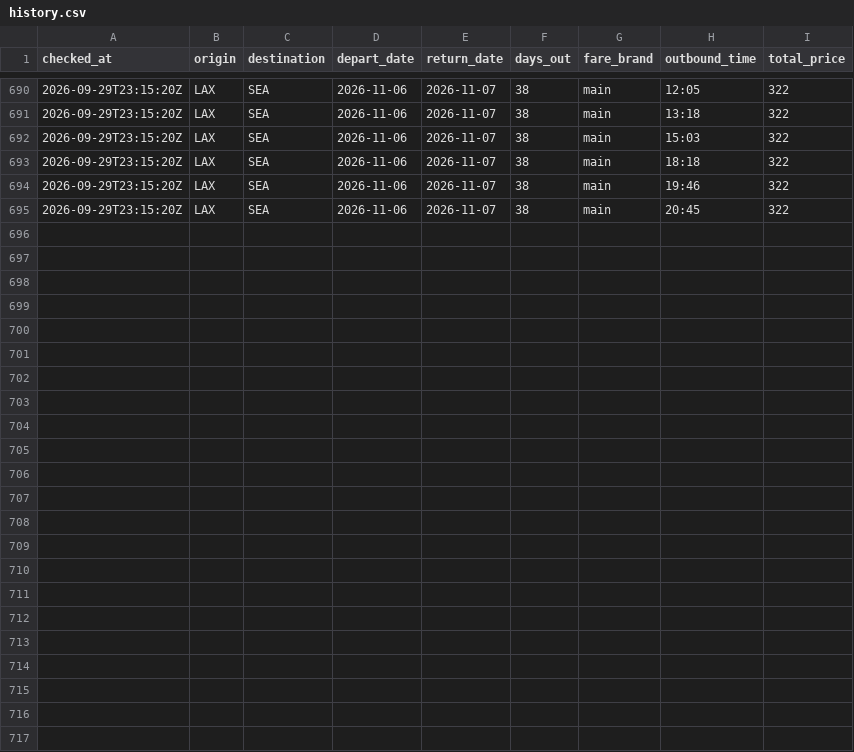
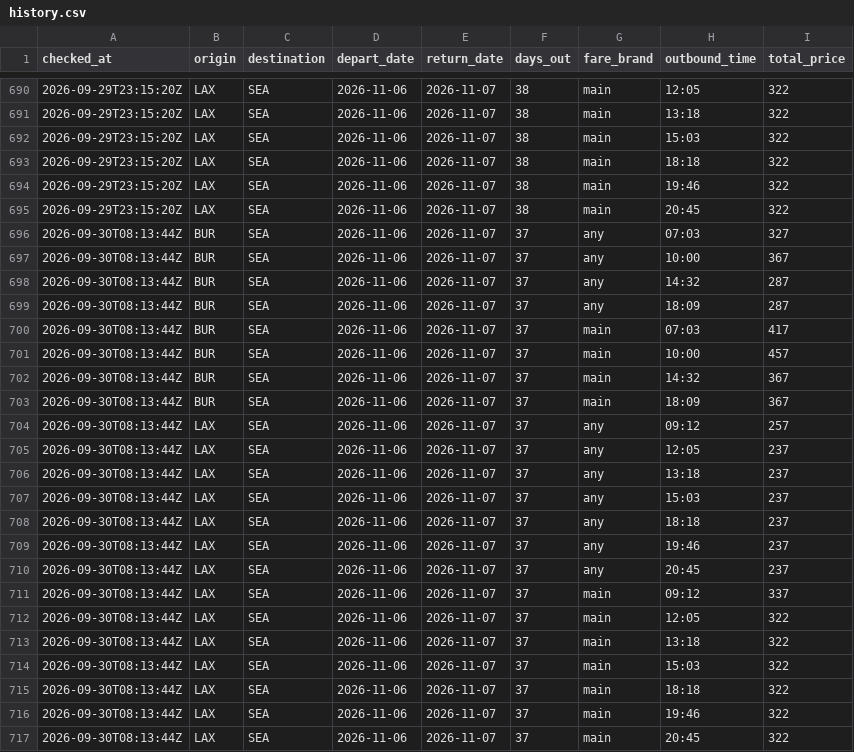
Before and after one commit to chickensfajitas-svg/flight-tracker, a CSV file: history.csv, drawn as a sheet; only a part is shown, gaps mark what is left out.

```diff
--- a/history.csv
+++ b/history.csv
@@ -695 +695,23 @@ checked_at,origin,destination,depart_date,return_date,days_out,fare_brand,outbou
 2026-09-29T23:15:20Z,LAX,SEA,2026-11-06,2026-11-07,38,main,20:45,322
+2026-09-30T08:13:44Z,BUR,SEA,2026-11-06,2026-11-07,37,any,07:03,327
+2026-09-30T08:13:44Z,BUR,SEA,2026-11-06,2026-11-07,37,any,10:00,367
+2026-09-30T08:13:44Z,BUR,SEA,2026-11-06,2026-11-07,37,any,14:32,287
+2026-09-30T08:13:44Z,BUR,SEA,2026-11-06,2026-11-07,37,any,18:09,287
+2026-09-30T08:13:44Z,BUR,SEA,2026-11-06,2026-11-07,37,main,07:03,417
+2026-09-30T08:13:44Z,BUR,SEA,2026-11-06,2026-11-07,37,main,10:00,457
+2026-09-30T08:13:44Z,BUR,SEA,2026-11-06,2026-11-07,37,main,14:32,367
+2026-09-30T08:13:44Z,BUR,SEA,2026-11-06,2026-11-07,37,main,18:09,367
+2026-09-30T08:13:44Z,LAX,SEA,2026-11-06,2026-11-07,37,any,09:12,257
+2026-09-30T08:13:44Z,LAX,SEA,2026-11-06,2026-11-07,37,any,12:05,237
+2026-09-30T08:13:44Z,LAX,SEA,2026-11-06,2026-11-07,37,any,13:18,237
+2026-09-30T08:13:44Z,LAX,SEA,2026-11-06,2026-11-07,37,any,15:03,237
+2026-09-30T08:13:44Z,LAX,SEA,2026-11-06,2026-11-07,37,any,18:18,237
+2026-09-30T08:13:44Z,LAX,SEA,2026-11-06,2026-11-07,37,any,19:46,237
+2026-09-30T08:13:44Z,LAX,SEA,2026-11-06,2026-11-07,37,any,20:45,237
+2026-09-30T08:13:44Z,LAX,SEA,2026-11-06,2026-11-07,37,main,09:12,337
+2026-09-30T08:13:44Z,LAX,SEA,2026-11-06,2026-11-07,37,main,12:05,322
+2026-09-30T08:13:44Z,LAX,SEA,2026-11-06,2026-11-07,37,main,13:18,322
+2026-09-30T08:13:44Z,LAX,SEA,2026-11-06,2026-11-07,37,main,15:03,322
+2026-09-30T08:13:44Z,LAX,SEA,2026-11-06,2026-11-07,37,main,18:18,322
+2026-09-30T08:13:44Z,LAX,SEA,2026-11-06,2026-11-07,37,main,19:46,322
+2026-09-30T08:13:44Z,LAX,SEA,2026-11-06,2026-11-07,37,main,20:45,322
```
Also changed, not shown: 1 other file.
